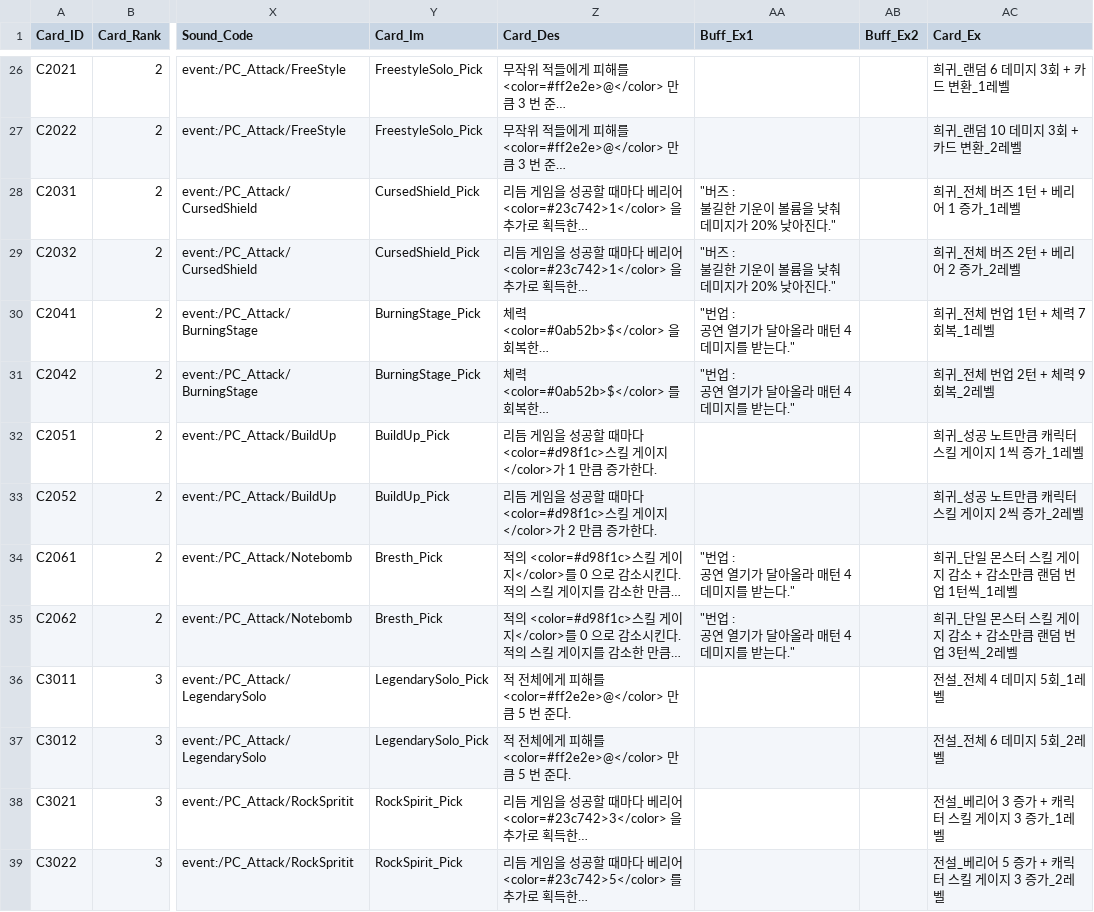
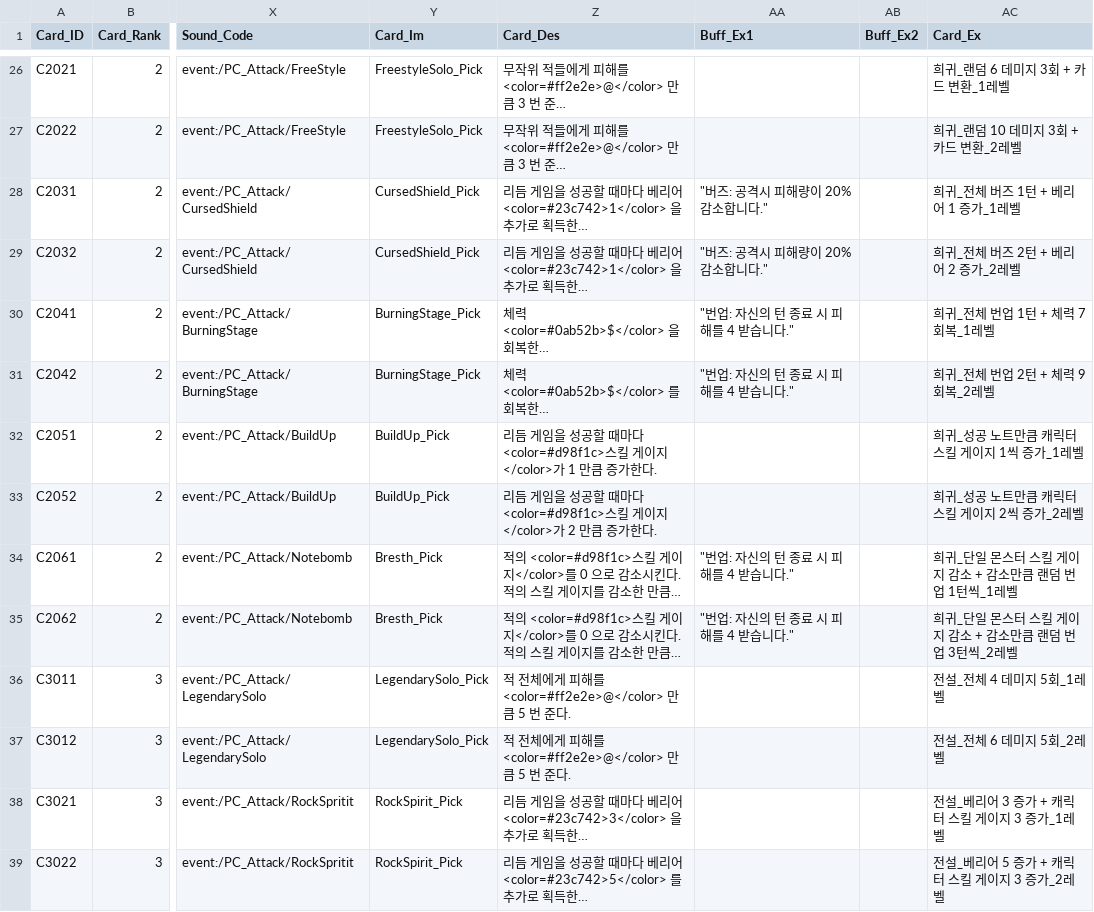
Before and after one commit to ehdgus36/CK2025_Project, a CSV file: Assets/StreamingAssets/DataTable/CardDataTable.csv, drawn as a sheet; only a part is shown, gaps mark what is left out; long unchanged cells end in …; ↵ is a line break in a cell; the diff covers the shown part only; the diff names each change by its address in the sheet, - before the commit and + after, or states it on an @@ line.

Commit message:
25.11.11.Effect
플머님 셋팅 완료

```diff
--- a/Assets/StreamingAssets/DataTable/CardDataTable.csv
+++ b/Assets/StreamingAssets/DataTable/CardDataTable.csv
-AA28:AA29 (Buff_Ex1): "버즈 : ↵ 불길한 기운이 볼륨을 낮춰 데미지가 20% 낮아진다."
+AA28:AA29 (Buff_Ex1): "버즈: 공격시 피해량이 20% 감소합니다."
-AA30:AA31 (Buff_Ex1): "번업 : ↵ 공연 열기가 달아올라 매턴 4데미지를 받는다."
+AA30:AA31 (Buff_Ex1): "번업: 자신의 턴 종료 시 피해를 4 받습니다."
-AA34:AA35 (Buff_Ex1): "번업 : ↵ 공연 열기가 달아올라 매턴 4데미지를 받는다."
+AA34:AA35 (Buff_Ex1): "번업: 자신의 턴 종료 시 피해를 4 받습니다."
```
Also changed, not shown: 17 edited cells elsewhere in this file, 2 other files.
